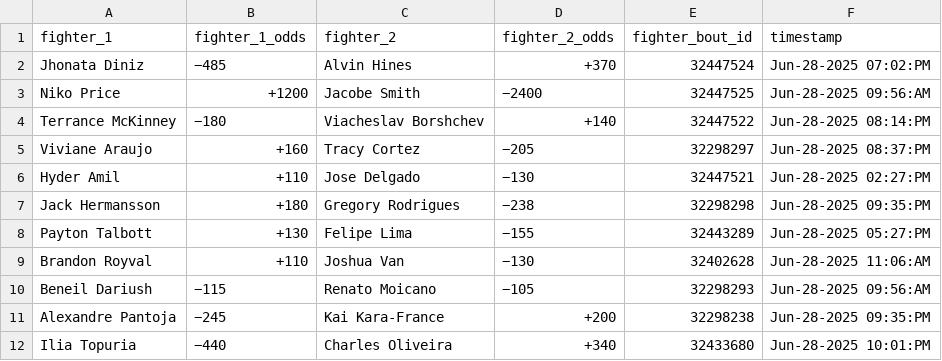
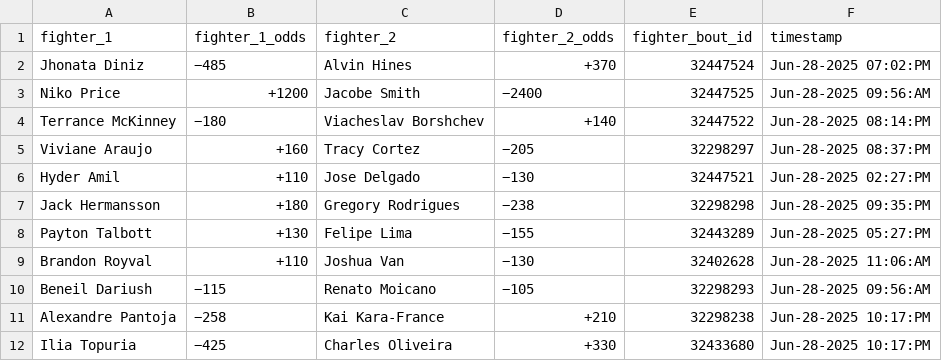
Before and after one commit to socialatm/draftkings, a CSV file: fight_odds.csv, drawn as a sheet.

```diff
--- a/fight_odds.csv
+++ b/fight_odds.csv
@@ -10,3 +10,3 @@ Brandon Royval,+110,Joshua Van,−130,32402628,Jun-28-2025 11:06:AM
 Beneil Dariush,−115,Renato Moicano,−105,32298293,Jun-28-2025 09:56:AM
-Alexandre Pantoja,−245,Kai Kara-France,+200,32298238,Jun-28-2025 09:35:PM
-Ilia Topuria,−440,Charles Oliveira,+340,32433680,Jun-28-2025 10:01:PM
+Alexandre Pantoja,−258,Kai Kara-France,+210,32298238,Jun-28-2025 10:17:PM
+Ilia Topuria,−425,Charles Oliveira,+330,32433680,Jun-28-2025 10:17:PM
```
Also changed, not shown: 1 other file.
